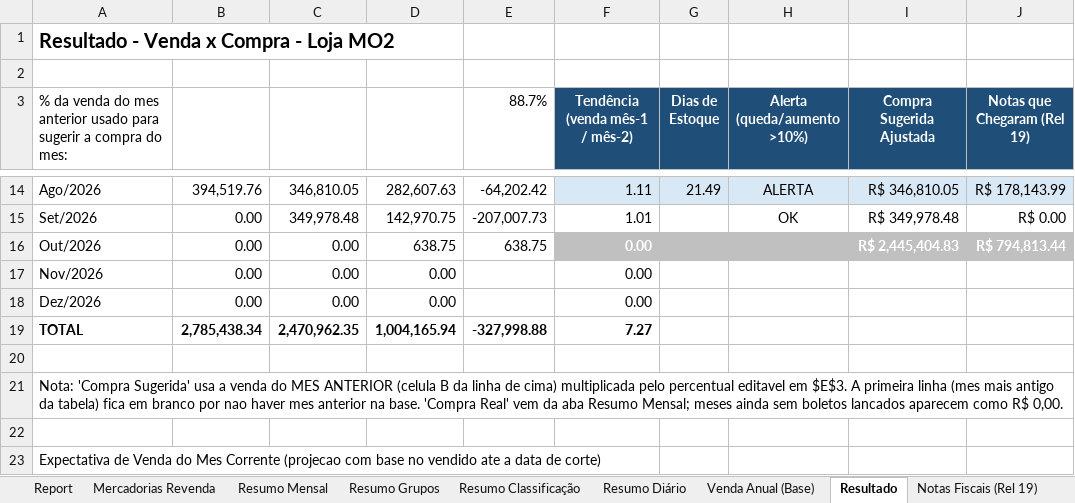
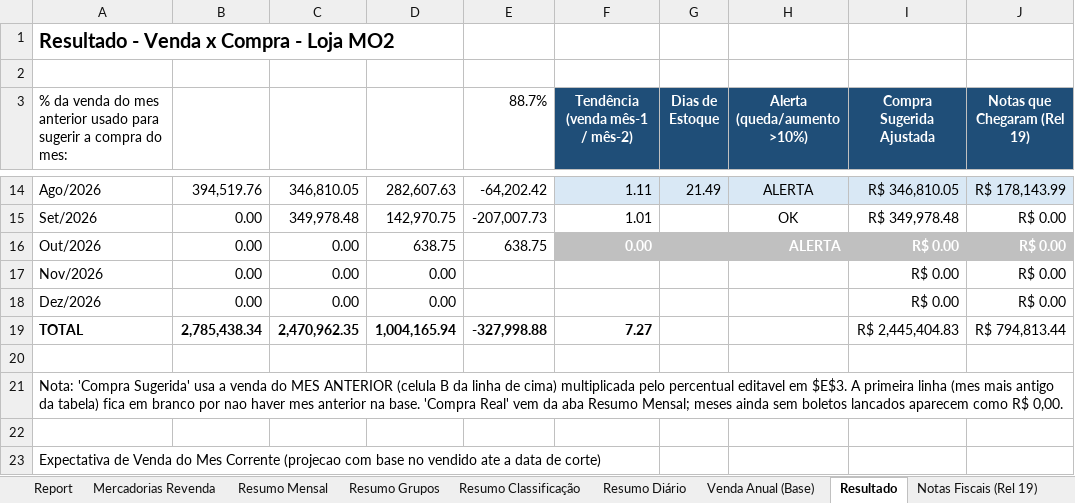
Before and after one commit to neilianesilva2408-collab/boletos---mercadinho, an Excel workbook: boletos mo2.xlsx, sheet Resultado, drawn as a sheet; only a part is shown, gaps mark what is left out; values as stored, in another font and other column widths than the file's, no borders; the diff names each change by its address in the sheet, - before the commit and + after, or states it on an @@ line.

```diff
--- a/boletos mo2.xlsx (sheet Resultado)
+++ b/boletos mo2.xlsx (sheet Resultado)
-H16 (Alerta (queda/aumento >10%)): (empty)
+H16 (Alerta (queda/aumento >10%)): ALERTA
-I16 (Compra Sugerida Ajustada): R$ 2,445,404.83
+I16 (Compra Sugerida Ajustada): R$ 0.00
-J16 (Notas que Chegaram (Rel 19)): R$ 794,813.44
+J16 (Notas que Chegaram (Rel 19)): R$ 0.00
-F17:F18 (Tendência (venda mês-1 / mês-2)): 0.00
+F17:F18 (Tendência (venda mês-1 / mês-2)): (empty)
-I17:I18 (Compra Sugerida Ajustada): (empty)
+I17:I18 (Compra Sugerida Ajustada): R$ 0.00
-J17:J18 (Notas que Chegaram (Rel 19)): (empty)
+J17:J18 (Notas que Chegaram (Rel 19)): R$ 0.00
-I19 (Compra Sugerida Ajustada): (empty)
+I19 (Compra Sugerida Ajustada): R$ 2,445,404.83
-J19 (Notas que Chegaram (Rel 19)): (empty)
+J19 (Notas que Chegaram (Rel 19)): R$ 794,813.44
```
Also changed, not shown: formulas that keep their value, boletos mo4.xlsx, 1 other file.
